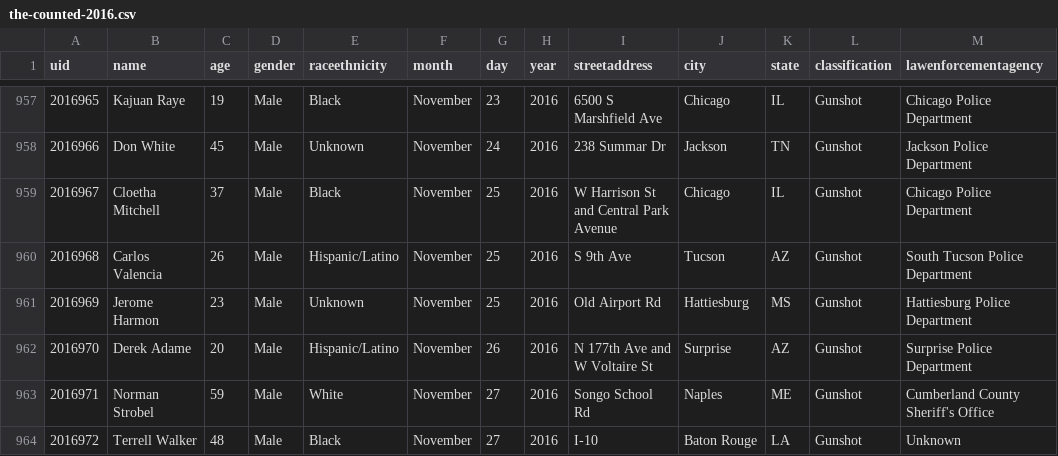
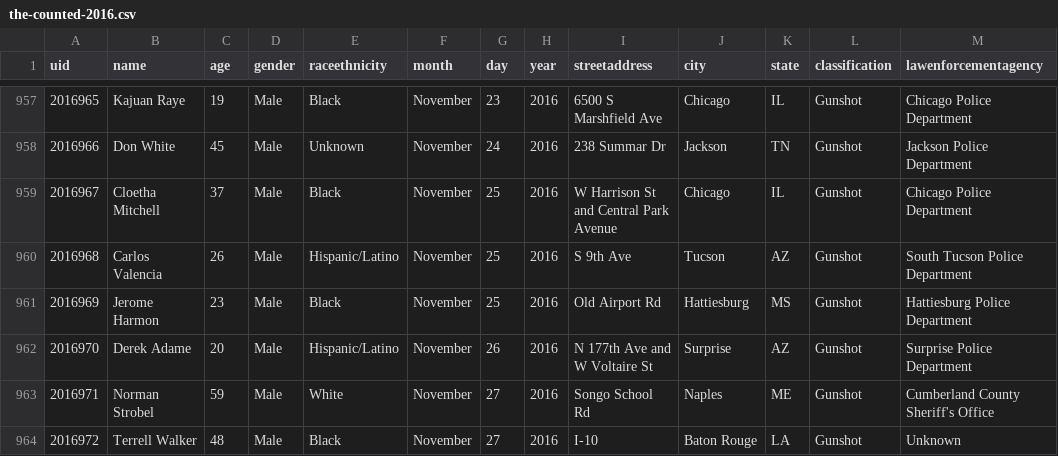
Before and after one commit to tigrevol8888/thecounted, a CSV file: data/the-counted-2016.csv, drawn as a sheet; only a part is shown, gaps mark what is left out; the diff names each change by its address in the sheet, - before the commit and + after, or states it on an @@ line.

Commit message:
Update Jerome Harmon

```diff
--- a/data/the-counted-2016.csv
+++ b/data/the-counted-2016.csv
-E961 (raceethnicity): Unknown
+E961 (raceethnicity): Black
```
